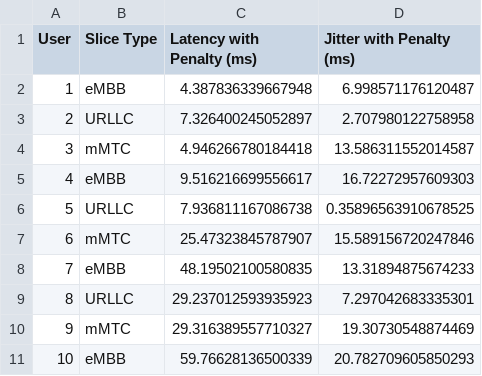
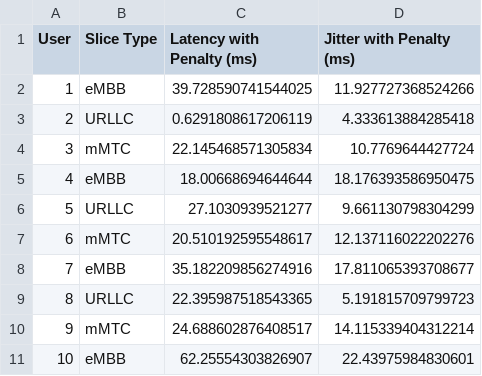
Before and after one commit to jvtesteves/5GNetworkMobilitySim, a CSV file: qos_overload_analysis.csv, drawn as a sheet.

```diff
--- a/qos_overload_analysis.csv
+++ b/qos_overload_analysis.csv
@@ -1,11 +1,11 @@
 User,Slice Type,Latency with Penalty (ms),Jitter with Penalty (ms)
-1,eMBB,4.387836339667948,6.998571176120487
-2,URLLC,7.326400245052897,2.707980122758958
-3,mMTC,4.946266780184418,13.586311552014587
-4,eMBB,9.516216699556617,16.72272957609303
-5,URLLC,7.936811167086738,0.35896563910678525
-6,mMTC,25.47323845787907,15.589156720247846
-7,eMBB,48.19502100580835,13.31894875674233
-8,URLLC,29.237012593935923,7.297042683335301
-9,mMTC,29.316389557710327,19.30730548874469
-10,eMBB,59.76628136500339,20.782709605850293
+1,eMBB,39.728590741544025,11.927727368524266
+2,URLLC,0.6291808617206119,4.333613884285418
+3,mMTC,22.145468571305834,10.7769644427724
+4,eMBB,18.00668694644644,18.176393586950475
+5,URLLC,27.1030939521277,9.661130798304299
+6,mMTC,20.510192595548617,12.137116022202276
+7,eMBB,35.182209856274916,17.811065393708677
+8,URLLC,22.395987518543365,5.191815709799723
+9,mMTC,24.688602876408517,14.115339404312214
+10,eMBB,62.25554303826907,22.43975984830601
```
Also changed, not shown: qos_metrics_fixa.csv, qos_metrics_mobilidade_falhas.csv, 4 other files.
